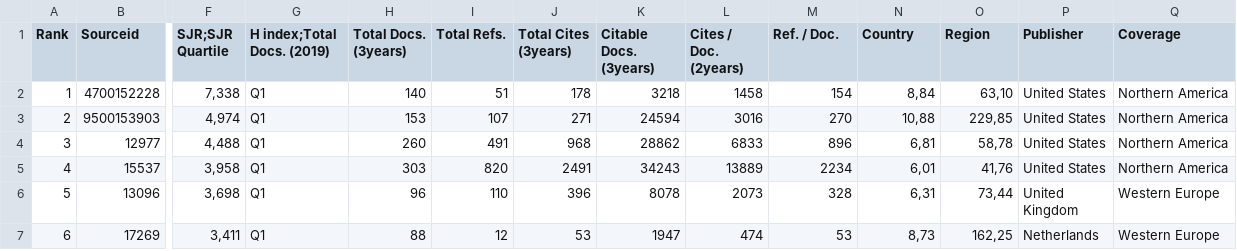
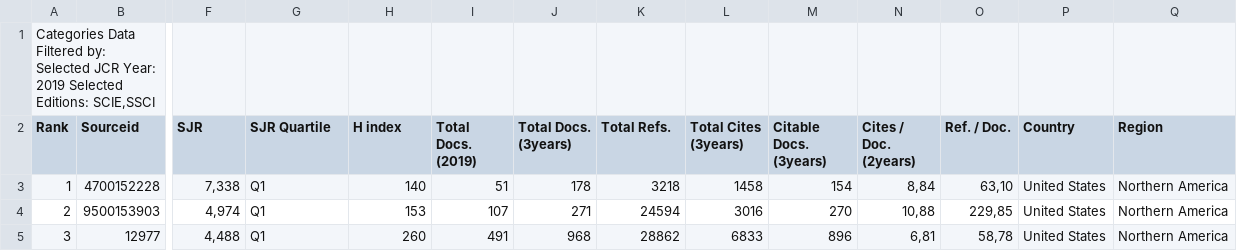
Before and after one commit to fleonAtuesta/analisis_datos, a CSV file: datasource.csv, drawn as a sheet; only a part is shown, gaps mark what is left out; the shorter side is filled out with more unchanged rows; addresses are those after the commit; rows hold the shown columns only; the diff covers the shown part only; the diff names each change by its address in the sheet, - before the commit and + after, or states it on an @@ line.

Commit message:
Update datasource.csv

```diff
--- a/datasource.csv
+++ b/datasource.csv
+row 1: Categories Data Filtered by: Selected JCR Year: 2019 Selected Editions: SCIE,SSCI
-F2: SJR;SJR Quartile
+F2: SJR
-G2: H index;Total Docs. (2019)
+G2: SJR Quartile
-H2: Total Docs. (3years)
+H2: H index
-I2: Total Refs.
+I2: Total Docs. (2019)
-J2: Total Cites (3years)
+J2: Total Docs. (3years)
-K2: Citable Docs. (3years)
+K2: Total Refs.
-L2: Cites / Doc. (2years)
+L2: Total Cites (3years)
-M2: Ref. / Doc.
+M2: Citable Docs. (3years)
-N2: Country
+N2: Cites / Doc. (2years)
-O2: Region
+O2: Ref. / Doc.
-P2: Publisher
+P2: Country
-Q2: Coverage
+Q2: Region
```
Also changed, not shown: 3 edited cells elsewhere in this file.
